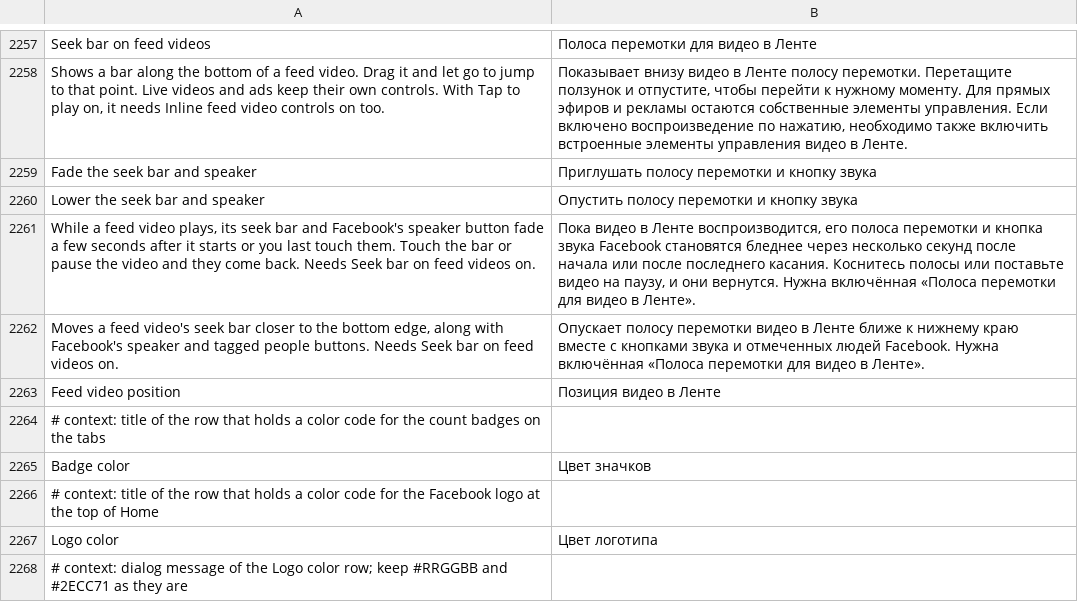
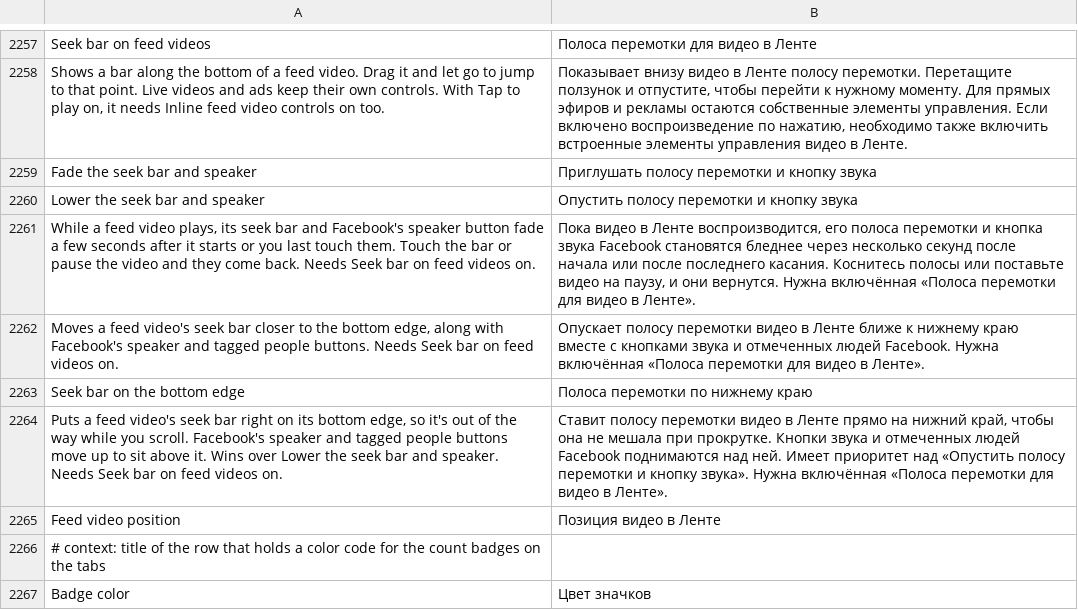
Before and after one commit to SysAdminDoc/HushFacebook, a TSV file: extensions/shared/library/src/main/l10n/ru.tsv, drawn as a sheet; only a part is shown, gaps mark what is left out; the shorter side is filled out with more unchanged rows.

Commit message:
feat(feed): seek bar on the bottom edge
A new switch under Seek bar on feed videos puts the bar right on the
video's bottom edge, where a scroll is less likely to catch it, and lifts
Facebook's speaker and tagged people buttons above it. It wins over Lower
the seek bar and speaker and starts off.

Refs #431

```diff
--- a/extensions/shared/library/src/main/l10n/ru.tsv
+++ b/extensions/shared/library/src/main/l10n/ru.tsv
@@ -2262,2 +2262,4 @@ While a feed video plays, its seek bar and Facebook's speaker button fade a few
 Moves a feed video's seek bar closer to the bottom edge, along with Facebook's speaker and tagged people buttons. Needs Seek bar on feed videos on.	Опускает полосу перемотки видео в Ленте ближе к нижнему краю вместе с кнопками звука и отмеченных людей Facebook. Нужна включённая «Полоса перемотки для видео в Ленте».
+Seek bar on the bottom edge	Полоса перемотки по нижнему краю
+Puts a feed video's seek bar right on its bottom edge, so it's out of the way while you scroll. Facebook's speaker and tagged people buttons move up to sit above it. Wins over Lower the seek bar and speaker. Needs Seek bar on feed videos on.	Ставит полосу перемотки видео в Ленте прямо на нижний край, чтобы она не мешала при прокрутке. Кнопки звука и отмеченных людей Facebook поднимаются над ней. Имеет приоритет над «Опустить полосу перемотки и кнопку звука». Нужна включённая «Полоса перемотки для видео в Ленте».
 Feed video position	Позиция видео в Ленте
```
Also changed, not shown: extensions/shared/library/src/main/l10n/de.tsv, extensions/shared/library/src/main/l10n/es.tsv, 25 other files.
